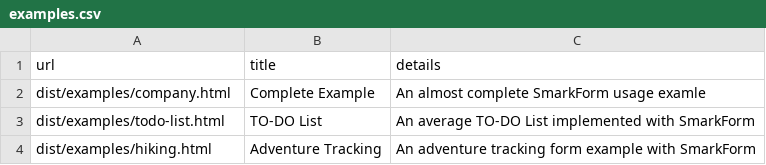
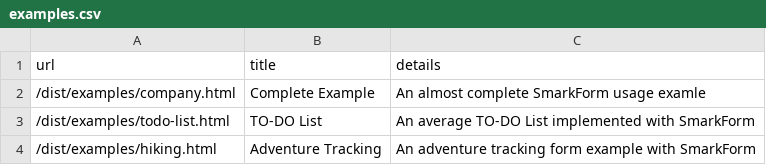
Before and after one commit to bitifet/SmarkForm, a CSV file: docs/_data/examples.csv, drawn as a sheet.

```diff
--- a/docs/_data/examples.csv
+++ b/docs/_data/examples.csv
@@ -1,4 +1,4 @@
 "url","title","details"
-"dist/examples/company.html","Complete Example","An almost complete SmarkForm usage examle"
-"dist/examples/todo-list.html","TO-DO List","An average TO-DO List implemented with SmarkForm"
-"dist/examples/hiking.html","Adventure Tracking","An adventure tracking form example with SmarkForm"
+"/dist/examples/company.html","Complete Example","An almost complete SmarkForm usage examle"
+"/dist/examples/todo-list.html","TO-DO List","An average TO-DO List implemented with SmarkForm"
+"/dist/examples/hiking.html","Adventure Tracking","An adventure tracking form example with SmarkForm"
```
Also changed, not shown: 4 other files.
